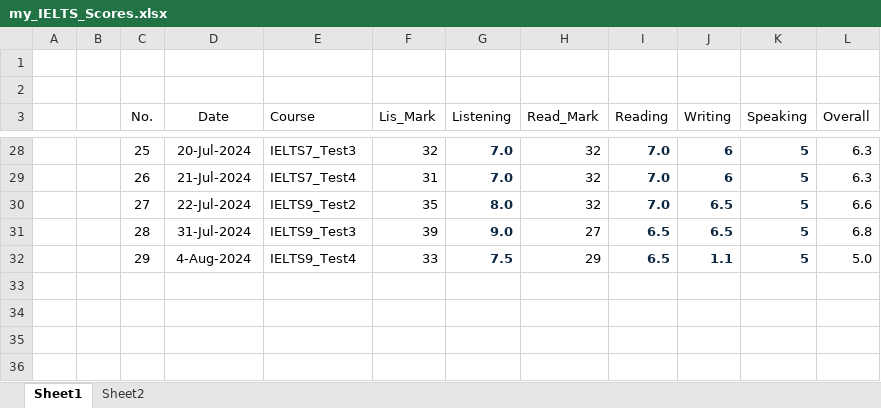
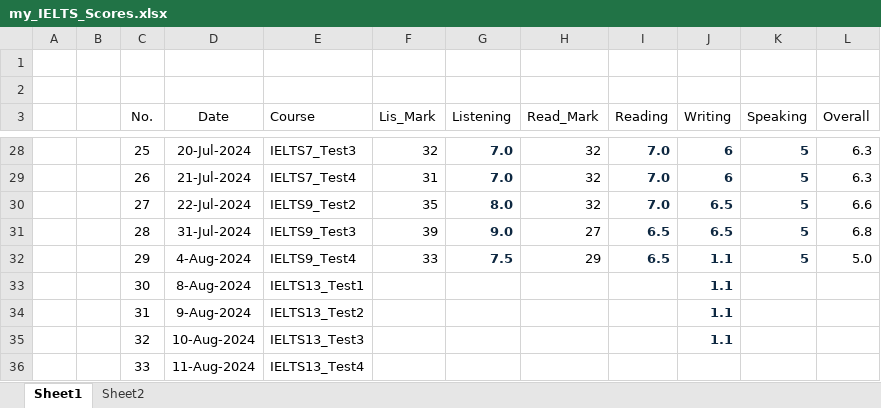
Before and after one commit to nayzinminlwin/IELTS_Practice_Repo, an Excel workbook: my_IELTS_Scores.xlsx, sheet Sheet1, drawn as a sheet; only a part is shown, gaps mark what is left out; values as stored, in another font and other column widths than the file's, no borders; table styles not drawn; the diff names each change by its address in the sheet, - before the commit and + after, or states it on an @@ line.

Commit message:
Cambridge 13 test 3 Writing Practiced.

```diff
--- a/my_IELTS_Scores.xlsx (sheet Sheet1)
+++ b/my_IELTS_Scores.xlsx (sheet Sheet1)
+row 33:  |  | 30 | 8-Aug-2024 | IELTS13_Test1 |  |  |  |  | 1.1
+row 34:  |  | 31 | 9-Aug-2024 | IELTS13_Test2 |  |  |  |  | 1.1
+row 35:  |  | 32 | 10-Aug-2024 | IELTS13_Test3 |  |  |  |  | 1.1
+row 36:  |  | 33 | 11-Aug-2024 | IELTS13_Test4
```
